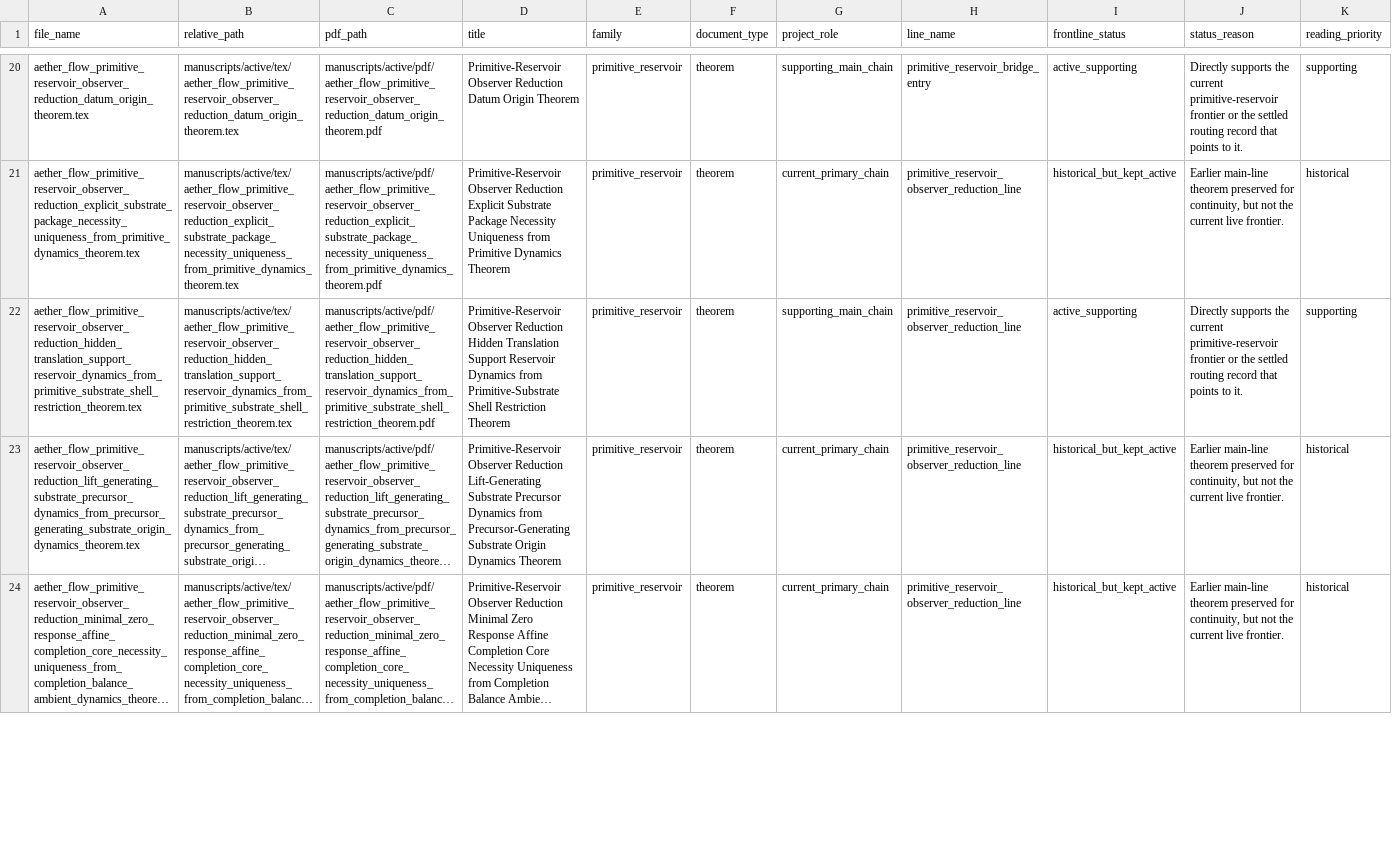
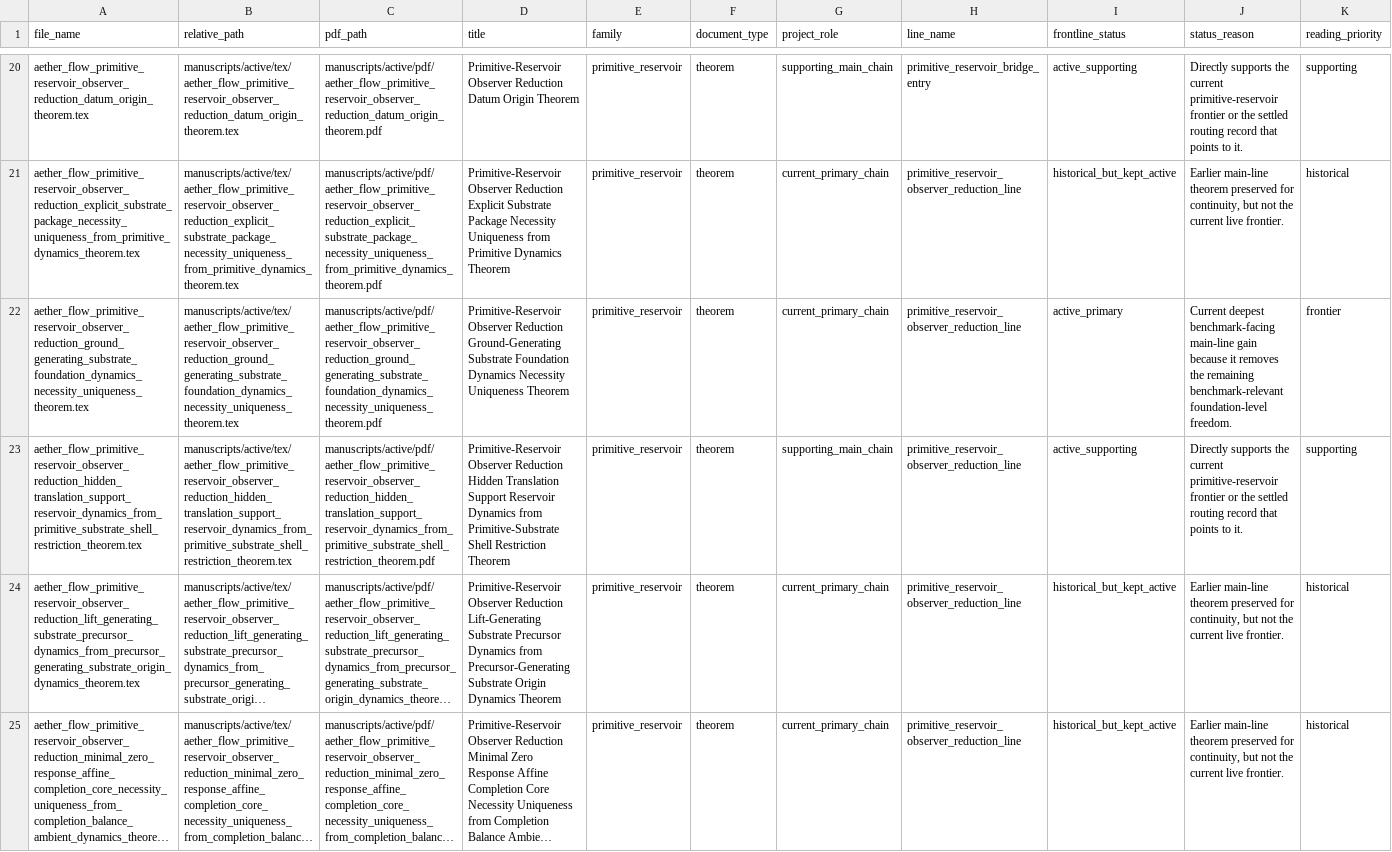
Before and after one commit to AngryOwlAI/The-AEther-GR-Derivation, a CSV file: docs/ACTIVE_MANUSCRIPT_FILE_MAP.csv, drawn as a sheet; only a part is shown, gaps mark what is left out; long unchanged cells end in …; rows hold the shown columns only; the diff covers the shown part only; the diff names each change by its address in the sheet, - before the commit and + after, or states it on an @@ line.

Commit message:
Add foundation necessity/uniqueness theorem and update frontier routing

```diff
--- a/docs/ACTIVE_MANUSCRIPT_FILE_MAP.csv
+++ b/docs/ACTIVE_MANUSCRIPT_FILE_MAP.csv
+row 22: aether_flow_primitive_reservoir_observer_reduction_ground_generating_substrate_foundation_dynamics_necessity_uniqueness_theorem.tex | manuscripts/active/tex/aether_flow_primitive_reservoir_observer_reduction_ground_generating_substrate_foundation_dynamics_necessity_uniqueness_theorem.tex | manuscripts/active/pdf/aether_flow_primitive_reservoir_observer_reduction_ground_generating_substrate_foundation_dynamics_necessity_uniqueness_theorem.pdf | Primitive-Reservoir Observer Reduction Ground-Generating Substrate Foundation Dynamics Necessity Uniqueness Theorem | primitive_reservoir | theorem | current_primary_chain | primitive_reservoir_observer_reduction_line | active_primary | Current deepest benchmark-facing main-line gain because it removes the remaining benchmark-relevant foundation-level freedom. | frontier
```
Also changed, not shown: 19 edited cells elsewhere in this file, 3 other files.
